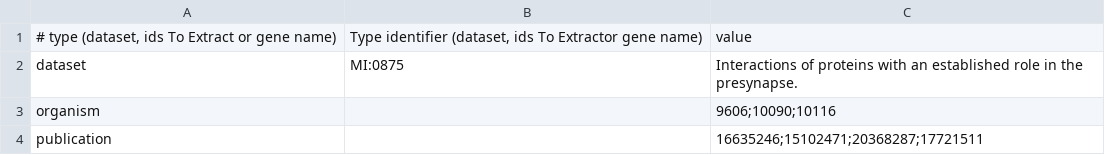
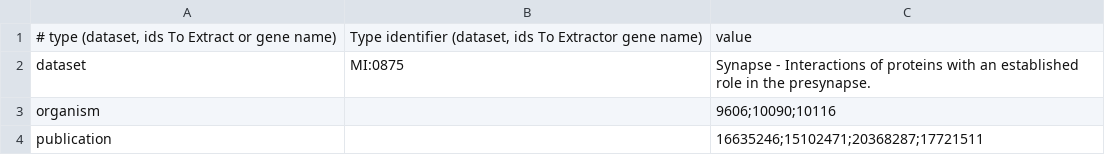
Before and after one commit to EBI-IntAct/intact-db-updates, a CSV file: src/main/resources/dataset/synapses.csv, drawn as a sheet; only a part is shown.

Commit message:
Changed the dataset file

```diff
--- a/src/main/resources/dataset/synapses.csv
+++ b/src/main/resources/dataset/synapses.csv
@@ -1,3 +1,3 @@
 # type (dataset, ids To Extract or gene name)	Type identifier (dataset, ids To Extractor gene name)	value
-dataset	MI:0875	Interactions of proteins with an established role in the presynapse.
+dataset	MI:0875	Synapse - Interactions of proteins with an established role in the presynapse.
 organism		9606;10090;10116
```
Also changed, not shown: 3 other files.
